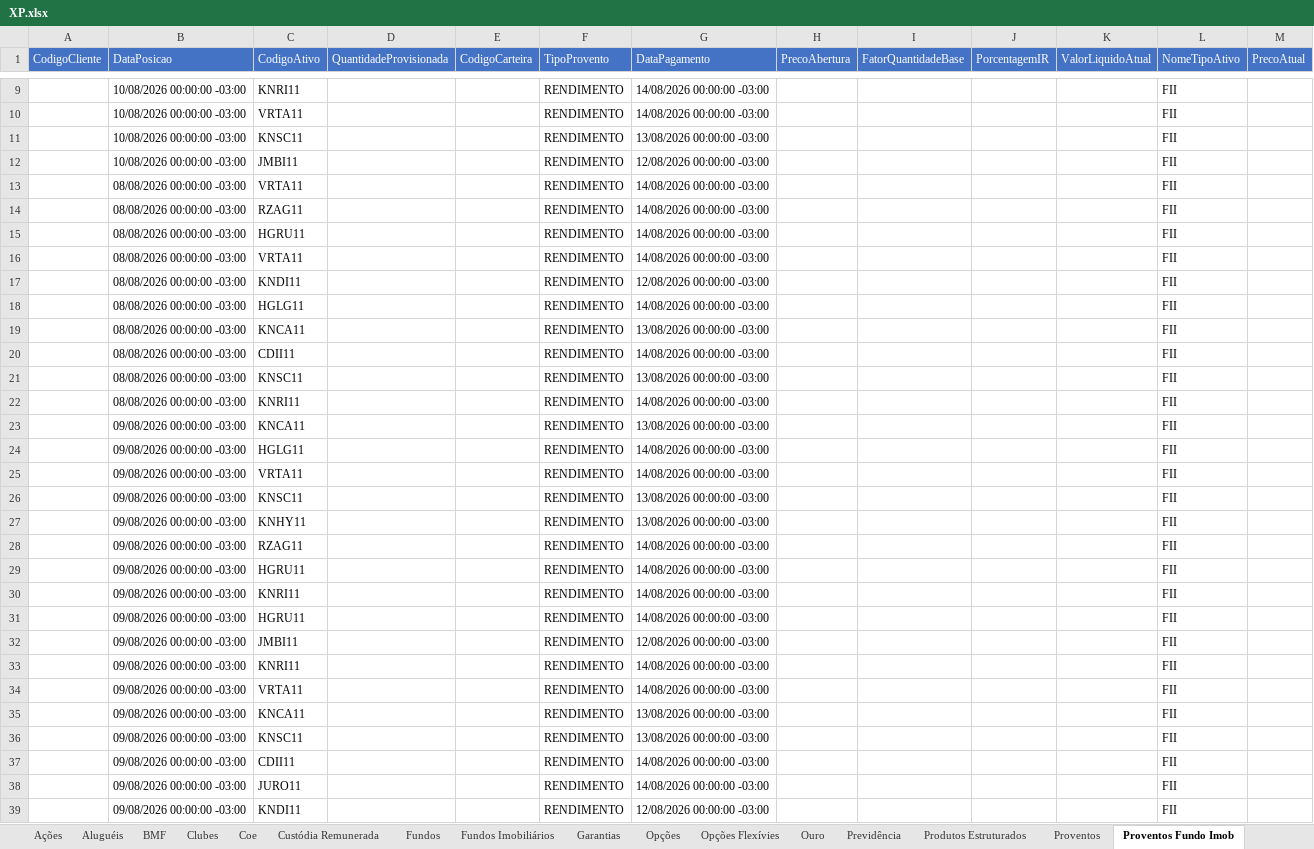
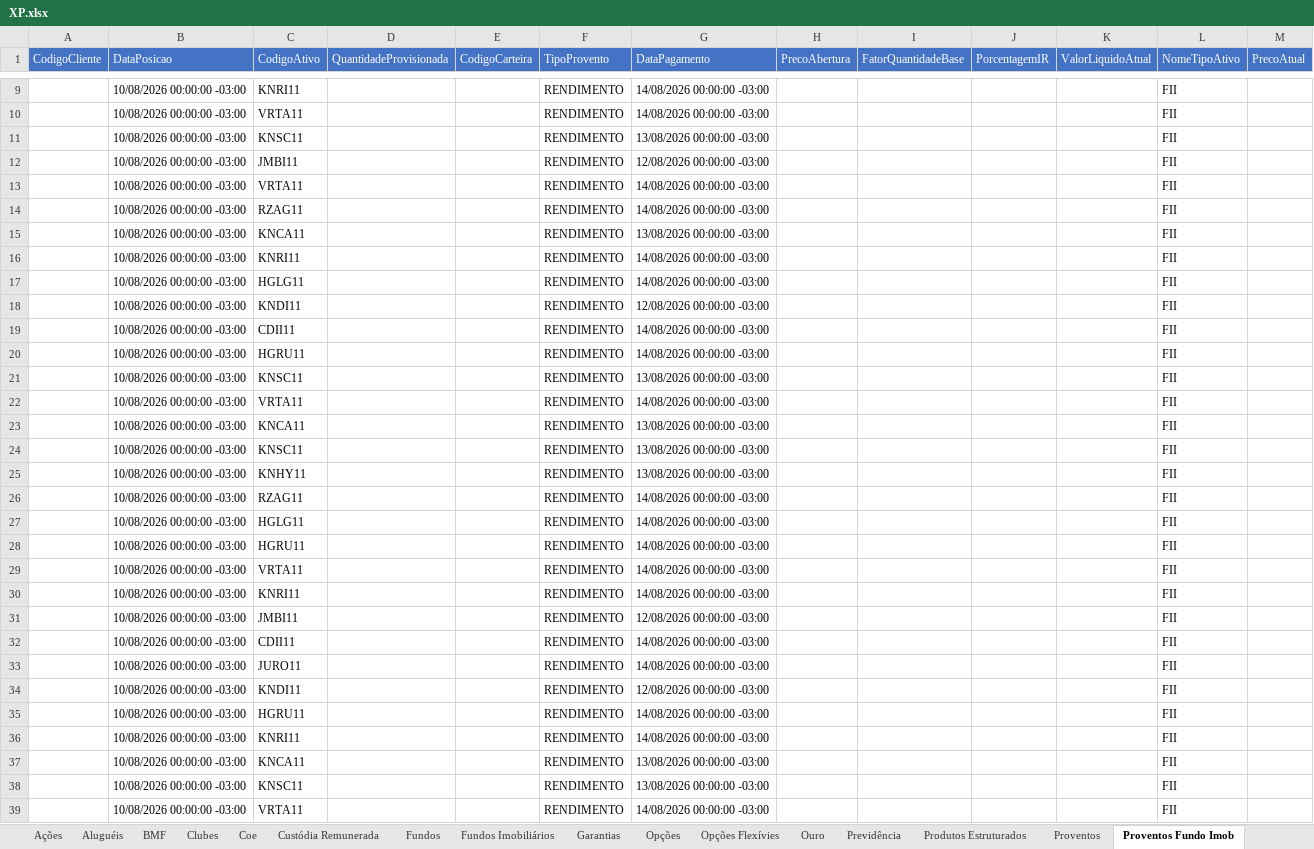
Before and after one commit to AloacaoMWealth/alocationmwealth, an Excel workbook: posicoes/XP.xlsx, sheet Proventos Fundo Imob, drawn as a sheet; only a part is shown, gaps mark what is left out; values as stored, in another font and other column widths than the file's, no borders; removed rows and columns are numbered as before the commit, all else as after; the diff covers the shown part only; the diff names each change by its address in the sheet, - before the commit and + after, or states it on an @@ line.

```diff
--- a/posicoes/XP.xlsx (sheet Proventos Fundo Imob)
+++ b/posicoes/XP.xlsx (sheet Proventos Fundo Imob)
-B13:B14 (DataPosicao): 08/08/2026 00:00:00 -03:00
+B13:B14 (DataPosicao): 10/08/2026 00:00:00 -03:00
-row 15:  | 08/08/2026 00:00:00 -03:00 | HGRU11 |  |  | RENDIMENTO | 14/08/2026 00:00:00 -03:00 |  |  |  |  | FII
-B15:B19 (DataPosicao): 08/08/2026 00:00:00 -03:00
+B15:B19 (DataPosicao): 10/08/2026 00:00:00 -03:00
-C15 (CodigoAtivo): VRTA11
+C15 (CodigoAtivo): KNCA11
-G15 (DataPagamento): 14/08/2026 00:00:00 -03:00
+G15 (DataPagamento): 13/08/2026 00:00:00 -03:00
-C16 (CodigoAtivo): KNDI11
+C16 (CodigoAtivo): KNRI11
-G16 (DataPagamento): 12/08/2026 00:00:00 -03:00
+G16 (DataPagamento): 14/08/2026 00:00:00 -03:00
-C18 (CodigoAtivo): KNCA11
+C18 (CodigoAtivo): KNDI11
-G18 (DataPagamento): 13/08/2026 00:00:00 -03:00
+G18 (DataPagamento): 12/08/2026 00:00:00 -03:00
@@ row 112 moved to row 20: 10/08/2026 00:00:00 -03:00 @@
-B21:B22 (DataPosicao): 08/08/2026 00:00:00 -03:00
+B21:B22 (DataPosicao): 10/08/2026 00:00:00 -03:00
-C22 (CodigoAtivo): KNRI11
+C22 (CodigoAtivo): VRTA11
-B23 (DataPosicao): 09/08/2026 00:00:00 -03:00
+B23 (DataPosicao): 10/08/2026 00:00:00 -03:00
-row 24:  | 09/08/2026 00:00:00 -03:00 | HGLG11 |  |  | RENDIMENTO | 14/08/2026 00:00:00 -03:00 |  |  |  |  | FII
-row 25:  | 09/08/2026 00:00:00 -03:00 | VRTA11 |  |  | RENDIMENTO | 14/08/2026 00:00:00 -03:00 |  |  |  |  | FII
-B24:B26 (DataPosicao): 09/08/2026 00:00:00 -03:00
+B24:B26 (DataPosicao): 10/08/2026 00:00:00 -03:00
+row 27:  | 10/08/2026 00:00:00 -03:00 | HGLG11 |  |  | RENDIMENTO | 14/08/2026 00:00:00 -03:00 |  |  |  |  | FII
-B28 (DataPosicao): 09/08/2026 00:00:00 -03:00
+B28 (DataPosicao): 10/08/2026 00:00:00 -03:00
+row 29:  | 10/08/2026 00:00:00 -03:00 | VRTA11 |  |  | RENDIMENTO | 14/08/2026 00:00:00 -03:00 |  |  |  |  | FII
-B30 (DataPosicao): 09/08/2026 00:00:00 -03:00
+B30 (DataPosicao): 10/08/2026 00:00:00 -03:00
+row 31:  | 10/08/2026 00:00:00 -03:00 | JMBI11 |  |  | RENDIMENTO | 12/08/2026 00:00:00 -03:00 |  |  |  |  | FII
@@ row 172 moved to row 32: 10/08/2026 00:00:00 -03:00 @@
-B33:B38 (DataPosicao): 09/08/2026 00:00:00 -03:00
+B33:B38 (DataPosicao): 10/08/2026 00:00:00 -03:00
-C33 (CodigoAtivo): HGRU11
+C33 (CodigoAtivo): JURO11
-C34 (CodigoAtivo): JMBI11
+C34 (CodigoAtivo): KNDI11
-C35 (CodigoAtivo): KNRI11
+C35 (CodigoAtivo): HGRU11
-C36 (CodigoAtivo): VRTA11
+C36 (CodigoAtivo): KNRI11
-row 37:  | 09/08/2026 00:00:00 -03:00 | CDII11 |  |  | RENDIMENTO | 14/08/2026 00:00:00 -03:00 |  |  |  |  | FII
-B39 (DataPosicao): 09/08/2026 00:00:00 -03:00
+B39 (DataPosicao): 10/08/2026 00:00:00 -03:00
-C39 (CodigoAtivo): JURO11
+C39 (CodigoAtivo): VRTA11
-row 39:  | 09/08/2026 00:00:00 -03:00 | KNDI11 |  |  | RENDIMENTO | 12/08/2026 00:00:00 -03:00 |  |  |  |  | FII
```
Also changed, not shown: 14 added rows, 10 removed rows, 5 moved rows and 148 edited cells elsewhere in this sheet, sheet Proventos, sheet Fundos, sheet Fundos Imobiliários, sheet Ações, sheet Financeiro, sheet Coe, 4 more sheets.
